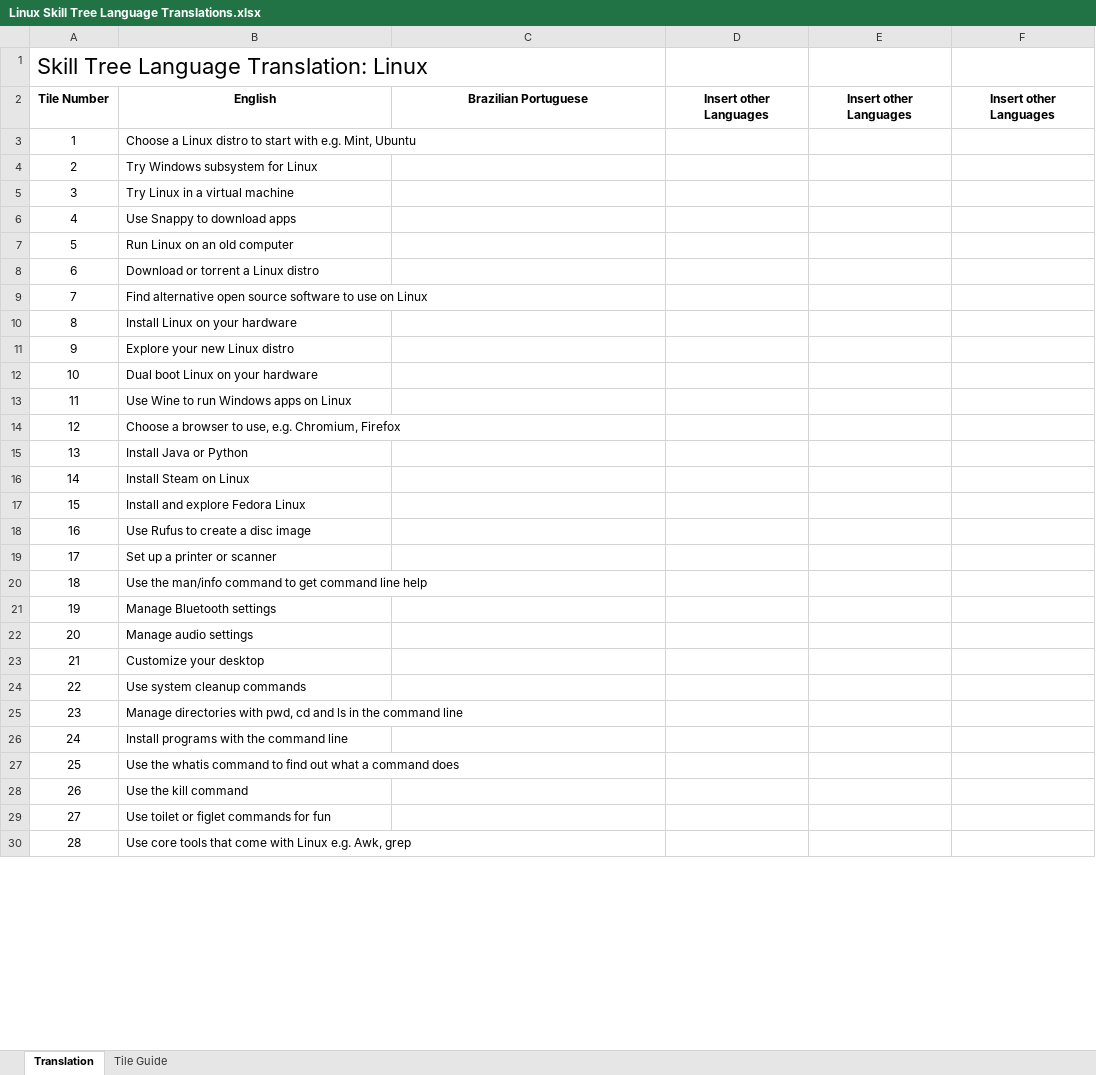
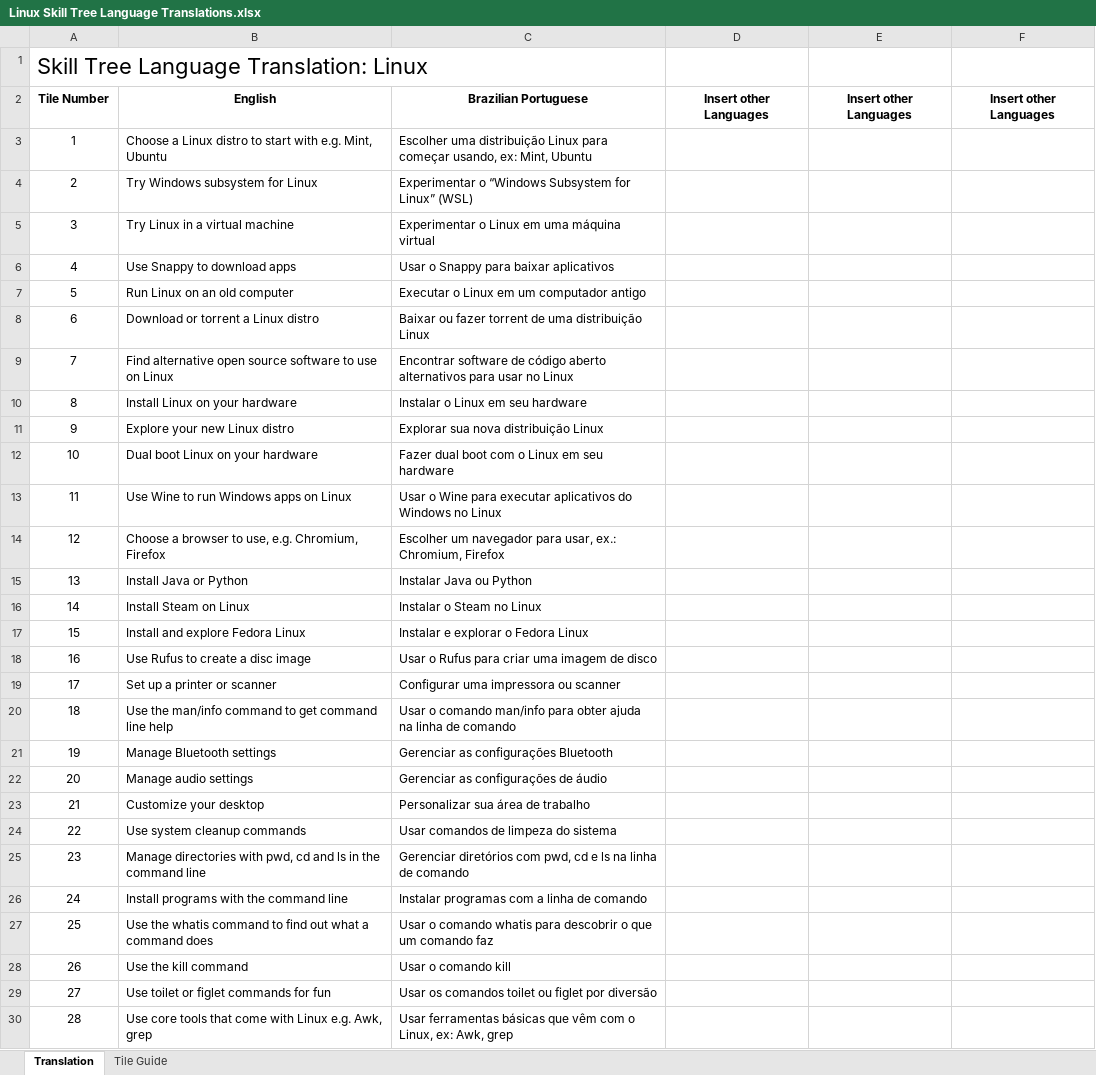
Before and after one commit to sjpiper145/MakerSkillTree, an Excel workbook: Linux Skill Tree/Linux Skill Tree Language Translations.xlsx, sheet Translation, drawn as a sheet; only a part is shown; values as stored, in another font and other column widths than the file's, no borders; the diff covers the shown part only; the diff names each change by its address in the sheet, - before the commit and + after, or states it on an @@ line.

Commit message:
Add files via upload

```diff
--- a/Linux Skill Tree/Linux Skill Tree Language Translations.xlsx (sheet Translation)
+++ b/Linux Skill Tree/Linux Skill Tree Language Translations.xlsx (sheet Translation)
-C3: (empty)
+C3: Escolher uma distribuição Linux para começar usando, ex: Mint, Ubuntu
-C4: (empty)
+C4: Experimentar o “Windows Subsystem for Linux” (WSL)
-C5: (empty)
+C5: Experimentar o Linux em uma máquina virtual
-C6: (empty)
+C6: Usar o Snappy para baixar aplicativos
-C7: (empty)
+C7: Executar o Linux em um computador antigo
-C8: (empty)
+C8: Baixar ou fazer torrent de uma distribuição Linux
-C9: (empty)
+C9: Encontrar software de código aberto alternativos para usar no Linux
-C10: (empty)
+C10: Instalar o Linux em seu hardware
-C11: (empty)
+C11: Explorar sua nova distribuição Linux
-C12: (empty)
+C12: Fazer dual boot com o Linux em seu hardware
-C13: (empty)
+C13: Usar o Wine para executar aplicativos do Windows no Linux
-C14: (empty)
+C14: Escolher um navegador para usar, ex.: Chromium, Firefox
-C15: (empty)
+C15: Instalar Java ou Python
-C16: (empty)
+C16: Instalar o Steam no Linux
-C17: (empty)
+C17: Instalar e explorar o Fedora Linux
-C18: (empty)
+C18: Usar o Rufus para criar uma imagem de disco
-C19: (empty)
+C19: Configurar uma impressora ou scanner
-C20: (empty)
+C20: Usar o comando man/info para obter ajuda na linha de comando
-C21: (empty)
+C21: Gerenciar as configurações Bluetooth
-C22: (empty)
+C22: Gerenciar as configurações de áudio
-C23: (empty)
+C23: Personalizar sua área de trabalho
-C24: (empty)
+C24: Usar comandos de limpeza do sistema
-C25: (empty)
+C25: Gerenciar diretórios com pwd, cd e ls na linha de comando
-C26: (empty)
+C26: Instalar programas com a linha de comando
-C27: (empty)
+C27: Usar o comando whatis para descobrir o que um comando faz
-C28: (empty)
+C28: Usar o comando kill
-C29: (empty)
+C29: Usar os comandos toilet ou figlet por diversão
-C30: (empty)
+C30: Usar ferramentas básicas que vêm com o Linux, ex: Awk, grep
```
Also changed, not shown: 40 edited cells elsewhere in this sheet.
